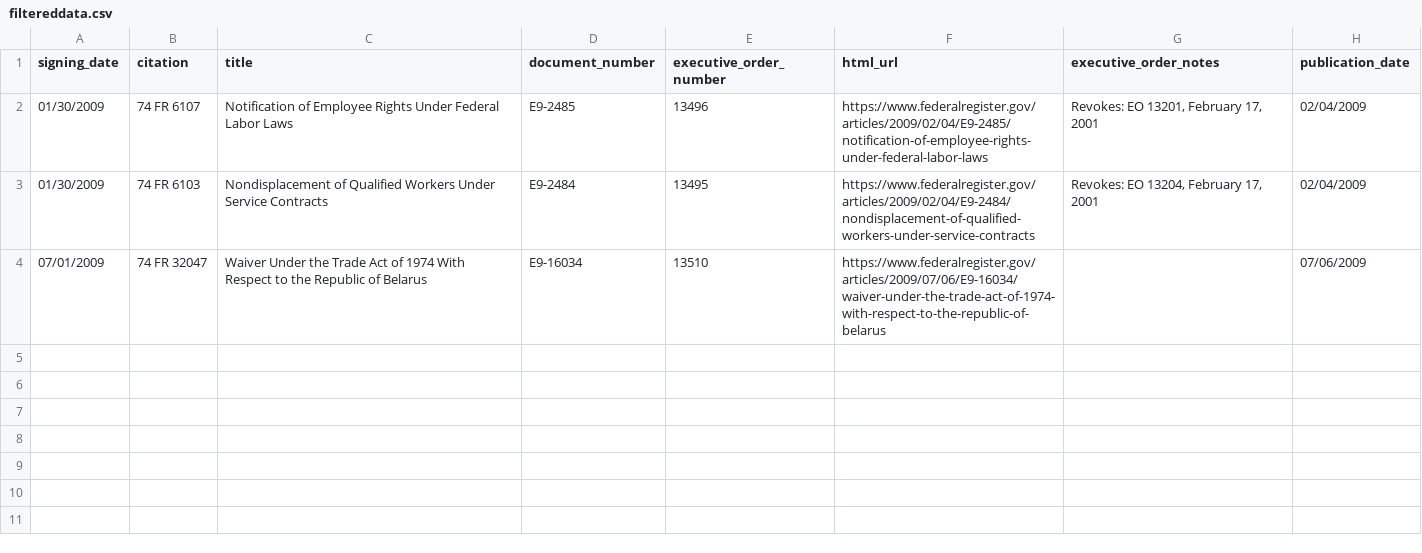
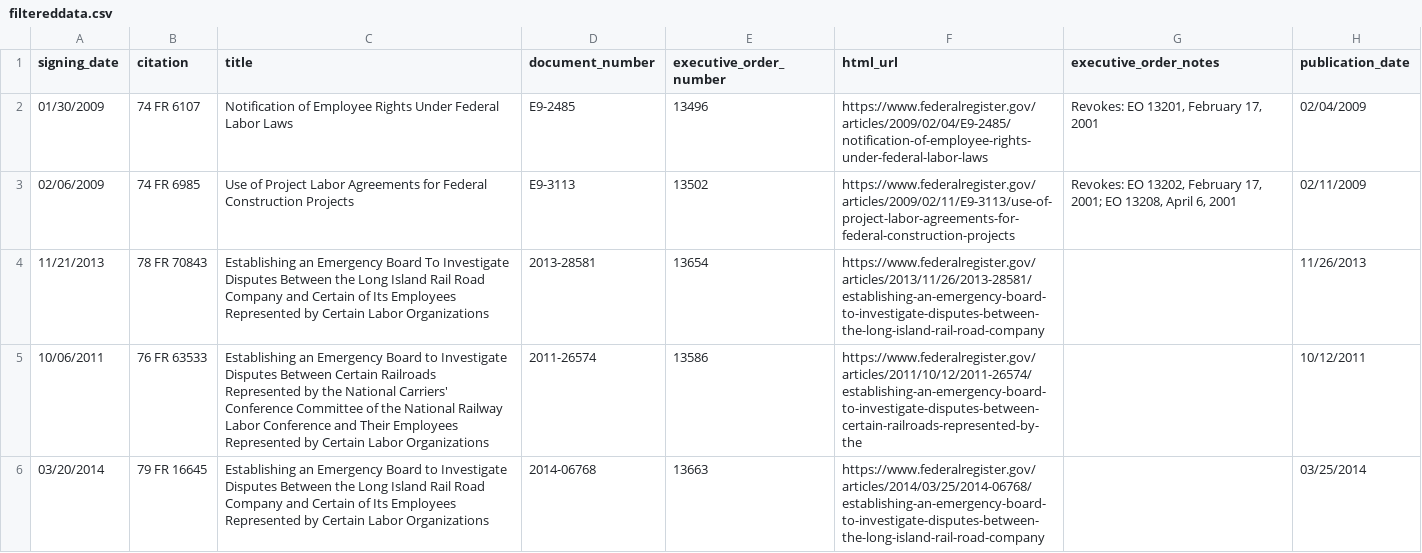
Before and after one commit to aefernandes/FinalProject, a CSV file: FlaskApp/app/filtereddata.csv, drawn as a sheet.

Commit message:
finished presidential orders

```diff
--- a/FlaskApp/app/filtereddata.csv
+++ b/FlaskApp/app/filtereddata.csv
@@ -2,3 +2,5 @@ signing_date,citation,title,document_number,executive_order_number,html_url,exec
 01/30/2009,74 FR 6107,Notification of Employee Rights Under Federal Labor Laws, E9-2485,13496,https://www.federalregister.gov/articles/2009/02/04/E9-2485/notification-of-employee-rights-under-federal-labor-laws,"Revokes: EO 13201, February 17, 2001",02/04/2009
-01/30/2009,74 FR 6103,Nondisplacement of Qualified Workers Under Service Contracts, E9-2484,13495,https://www.federalregister.gov/articles/2009/02/04/E9-2484/nondisplacement-of-qualified-workers-under-service-contracts,"Revokes: EO 13204, February 17, 2001",02/04/2009
-07/01/2009,74 FR 32047,Waiver Under the Trade Act of 1974 With Respect to the Republic of Belarus, E9-16034,13510,https://www.federalregister.gov/articles/2009/07/06/E9-16034/waiver-under-the-trade-act-of-1974-with-respect-to-the-republic-of-belarus,,07/06/2009
+02/06/2009,74 FR 6985,Use of Project Labor Agreements for Federal Construction Projects, E9-3113,13502,https://www.federalregister.gov/articles/2009/02/11/E9-3113/use-of-project-labor-agreements-for-federal-construction-projects,"Revokes: EO 13202, February 17, 2001; EO 13208, April 6, 2001",02/11/2009
+11/21/2013,78 FR 70843,Establishing an Emergency Board To Investigate Disputes Between the Long Island Rail Road Company and Certain of Its Employees Represented by Certain Labor Organizations, 2013-28581,13654,https://www.federalregister.gov/articles/2013/11/26/2013-28581/establishing-an-emergency-board-to-investigate-disputes-between-the-long-island-rail-road-company,,11/26/2013
+10/06/2011,76 FR 63533,Establishing an Emergency Board to Investigate Disputes Between Certain Railroads Represented by the National Carriers' Conference Committee of the National Railway Labor Conference and Their Employees Represented by Certain Labor Organizations, 2011-26574,13586,https://www.federalregister.gov/articles/2011/10/12/2011-26574/establishing-an-emergency-board-to-investigate-disputes-between-certain-railroads-represented-by-the,,10/12/2011
+03/20/2014,79 FR 16645,Establishing an Emergency Board to Investigate Disputes Between the Long Island Rail Road Company and Certain of Its Employees Represented by Certain Labor Organizations, 2014-06768,13663,https://www.federalregister.gov/articles/2014/03/25/2014-06768/establishing-an-emergency-board-to-investigate-disputes-between-the-long-island-rail-road-company,,03/25/2014
```
Also changed, not shown: 6 other files.
